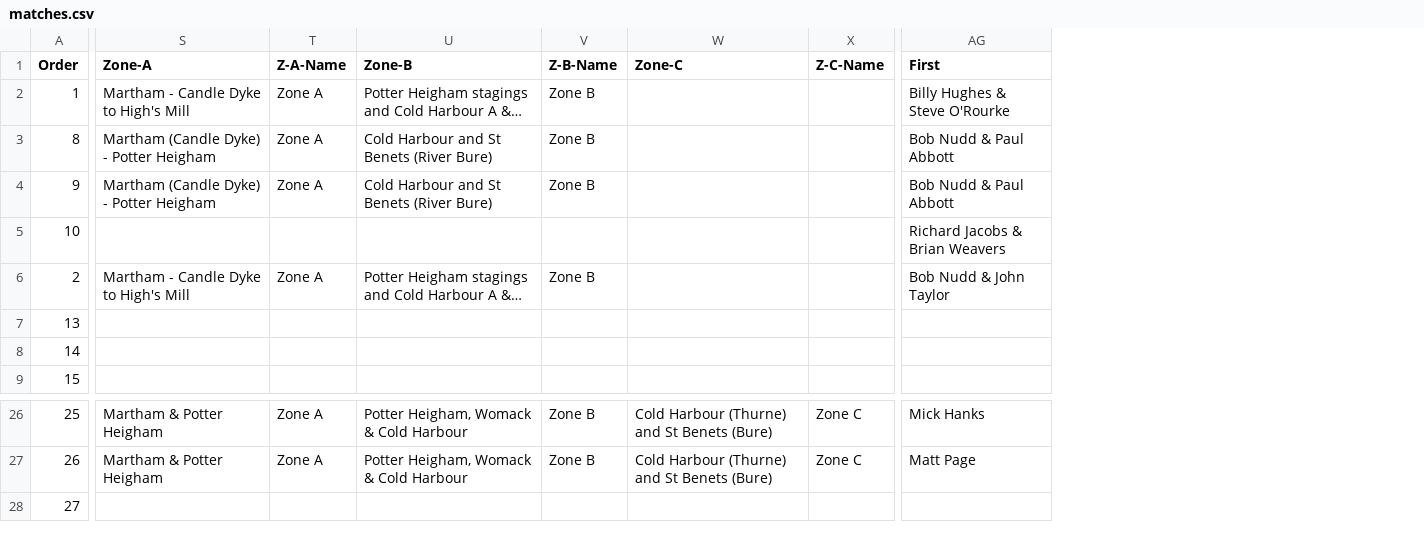
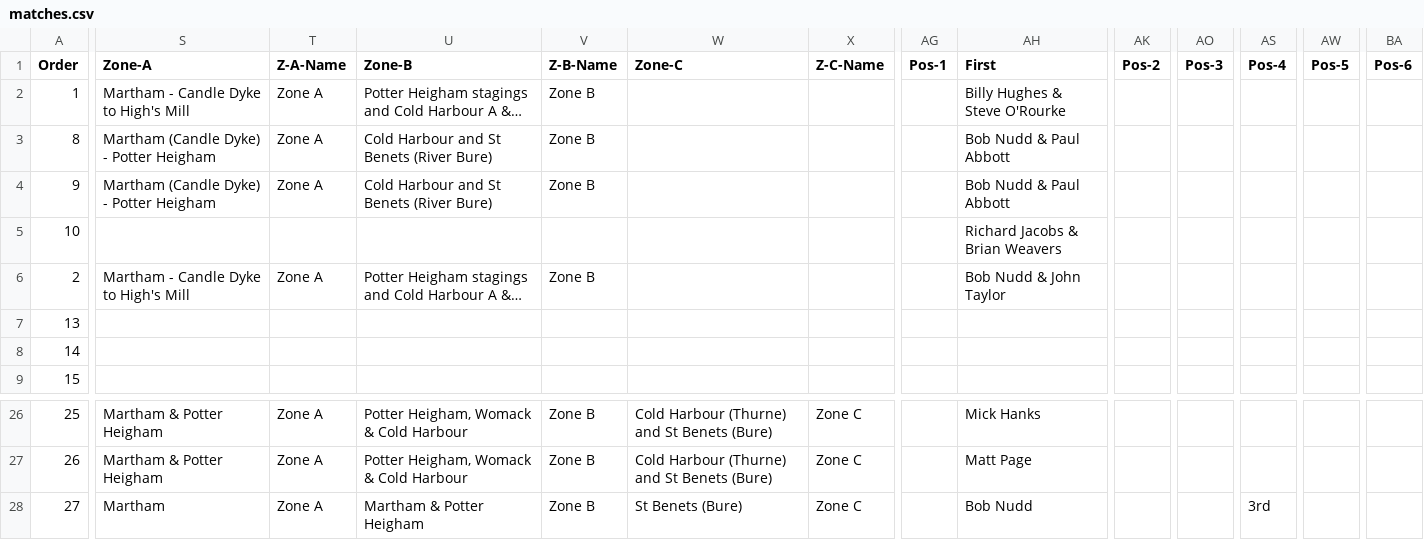
Before and after one commit to ndaa-developer/ndaa-release-two, a CSV file: _data/matches.csv, drawn as a sheet; only a part is shown, gaps mark what is left out; long unchanged cells end in …; addresses are those after the commit; the diff covers the shown part only; the diff names each change by its address in the sheet, - before the commit and + after, or states it on an @@ line.

Commit message:
reduce fee BO result

```diff
--- a/_data/matches.csv
+++ b/_data/matches.csv
+column AG (Pos-1), empty
+column AK (Pos-2), empty
+column AO (Pos-3), empty
+column AS (Pos-4), row 28: 3rd
+column AW (Pos-5), empty
+column BA (Pos-6), empty
-S28 (Zone-A): (empty)
+S28 (Zone-A): Martham
-T28 (Z-A-Name): (empty)
+T28 (Z-A-Name): Zone A
-U28 (Zone-B): (empty)
+U28 (Zone-B): Martham & Potter Heigham
-V28 (Z-B-Name): (empty)
+V28 (Z-B-Name): Zone B
-W28 (Zone-C): (empty)
+W28 (Zone-C): St Benets (Bure)
-X28 (Z-C-Name): (empty)
+X28 (Z-C-Name): Zone C
-AH28 (First): (empty)
+AH28 (First): Bob Nudd
```
Also changed, not shown: 9 edited cells elsewhere in this file, 3 other files.
